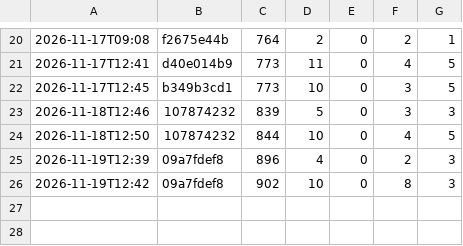
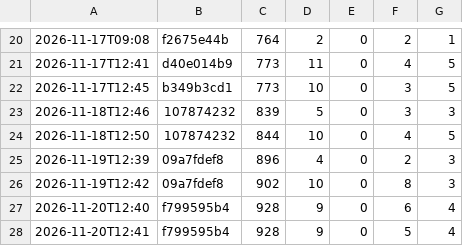
Before and after one commit to masaori/math, a TSV file: exact-solution-of-2d-ising-model-lambda/docs/tasks/goal-lean-remaining.tsv, drawn as a sheet; only a part is shown, gaps mark what is left out.

```diff
--- a/exact-solution-of-2d-ising-model-lambda/docs/tasks/goal-lean-remaining.tsv
+++ b/exact-solution-of-2d-ising-model-lambda/docs/tasks/goal-lean-remaining.tsv
@@ -26 +26,3 @@
 2026-11-19T12:42	09a7fdef8	902	10	0	8	3
+2026-11-20T12:40	f799595b4	928	9	0	6	4
+2026-11-20T12:41	f799595b4	928	9	0	5	4
```
Also changed, not shown: 4 other files.
